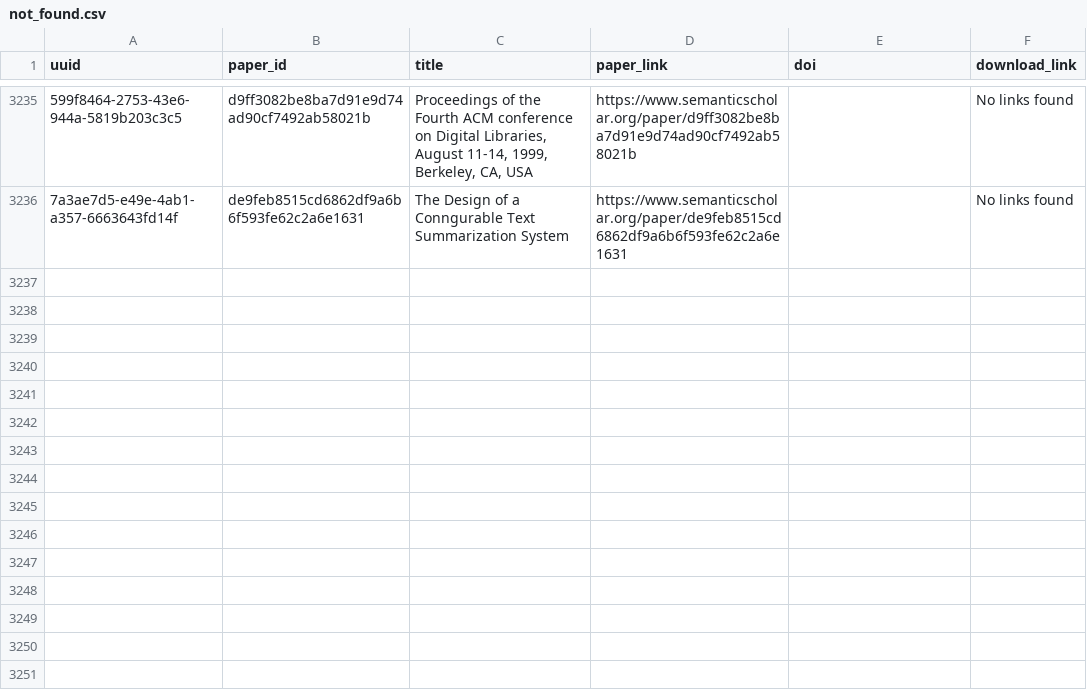
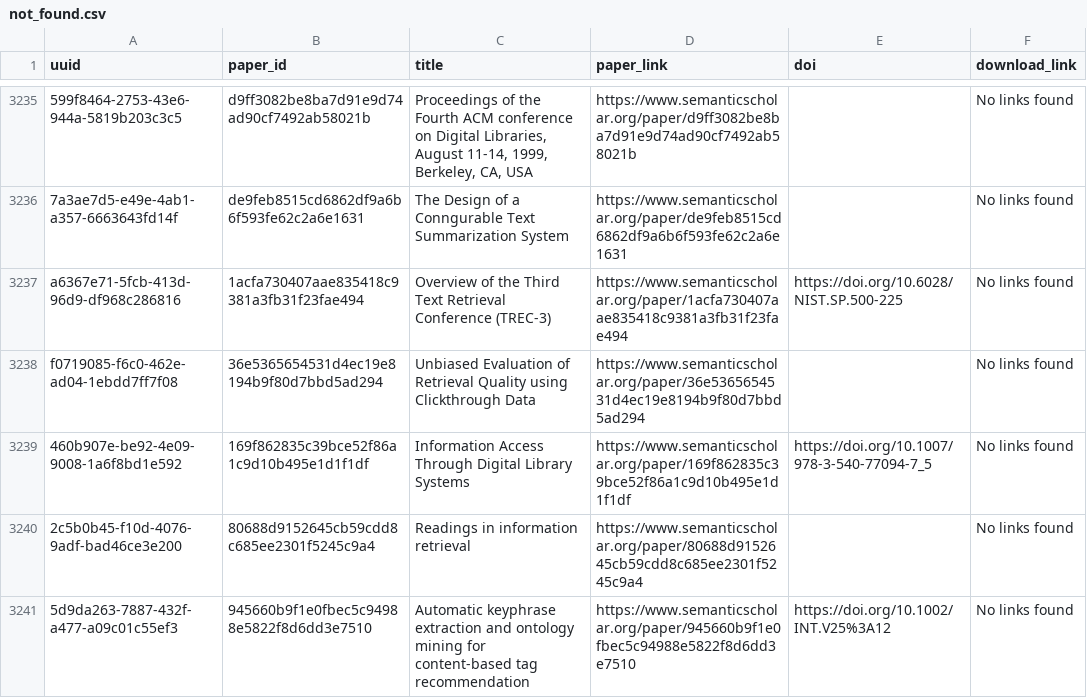
Before and after one commit to dev-SR/research-paper-downloader-pdf, a CSV file: data/info/not_found.csv, drawn as a sheet; only a part is shown, gaps mark what is left out; the diff names each change by its address in the sheet, - before the commit and + after, or states it on an @@ line.

```diff
--- a/data/info/not_found.csv
+++ b/data/info/not_found.csv
+row 3237: a6367e71-5fcb-413d-96d9-df968c286816 | 1acfa730407aae835418c9381a3fb31f23fae494 | Overview of the Third Text Retrieval Conference (TREC-3) | https://www.semanticscholar.org/paper/1acfa730407aae835418c9381a3fb31f23fae494 | https://doi.org/10.6028/NIST.SP.500-225 | No links found
+row 3238: f0719085-f6c0-462e-ad04-1ebdd7ff7f08 | 36e5365654531d4ec19e8194b9f80d7bbd5ad294 | Unbiased Evaluation of Retrieval Quality using Clickthrough Data | https://www.semanticscholar.org/paper/36e5365654531d4ec19e8194b9f80d7bbd5ad294 |  | No links found
+row 3239: 460b907e-be92-4e09-9008-1a6f8bd1e592 | 169f862835c39bce52f86a1c9d10b495e1d1f1df | Information Access Through Digital Library Systems | https://www.semanticscholar.org/paper/169f862835c39bce52f86a1c9d10b495e1d1f1df | https://doi.org/10.1007/978-3-540-77094-7_5 | No links found
+row 3240: 2c5b0b45-f10d-4076-9adf-bad46ce3e200 | 80688d9152645cb59cdd8c685ee2301f5245c9a4 | Readings in information retrieval | https://www.semanticscholar.org/paper/80688d9152645cb59cdd8c685ee2301f5245c9a4 |  | No links found
+row 3241: 5d9da263-7887-432f-a477-a09c01c55ef3 | 945660b9f1e0fbec5c94988e5822f8d6dd3e7510 | Automatic keyphrase extraction and ontology mining for content-based tag recommendation | https://www.semanticscholar.org/paper/945660b9f1e0fbec5c94988e5822f8d6dd3e7510 | https://doi.org/10.1002/INT.V25%3A12 | No links found
```
Also changed, not shown: data/info/errors.csv, 2 other files.
